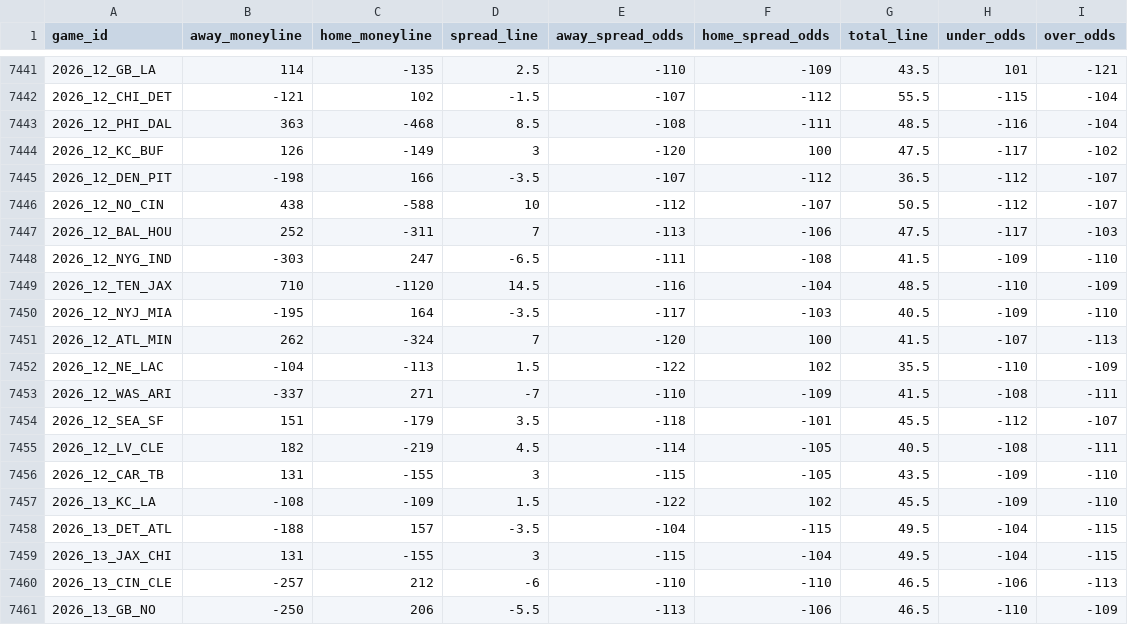
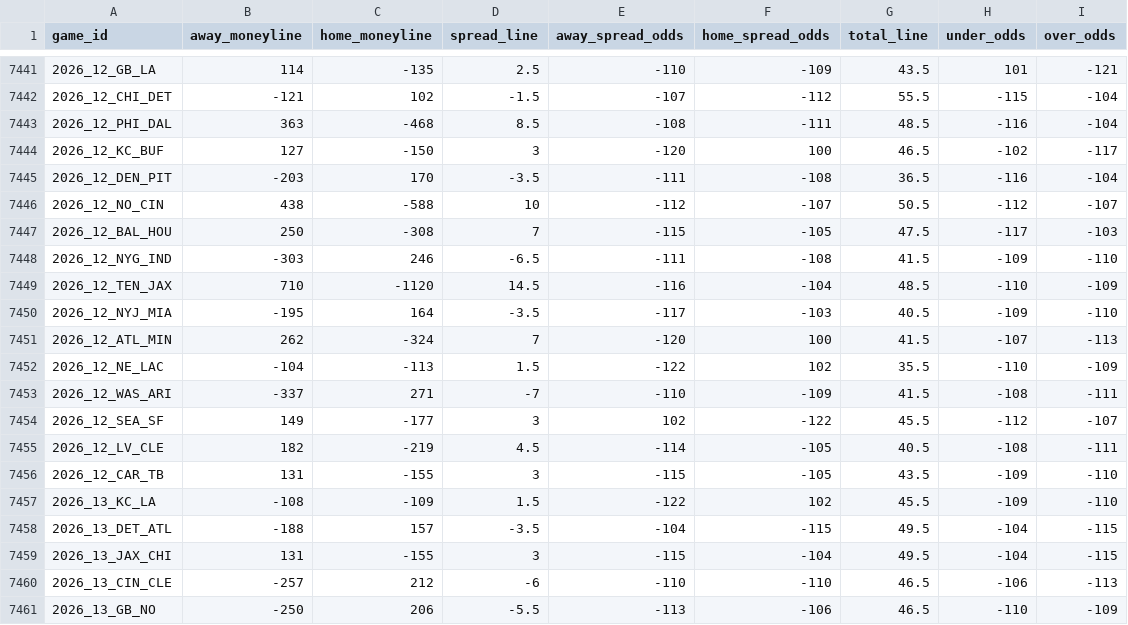
Before and after one commit to Lolindhir/fantasy-app, a CSV file: data-source/providers/nflverse/schedule-odds/raw-latest.csv, drawn as a sheet; only a part is shown, gaps mark what is left out.

```diff
--- a/data-source/providers/nflverse/schedule-odds/raw-latest.csv
+++ b/data-source/providers/nflverse/schedule-odds/raw-latest.csv
@@ -7443,7 +7443,7 @@ game_id,away_moneyline,home_moneyline,spread_line,away_spread_odds,home_spread_o
 2026_12_PHI_DAL,363,-468,8.5,-108,-111,48.5,-116,-104
-2026_12_KC_BUF,126,-149,3,-120,100,47.5,-117,-102
-2026_12_DEN_PIT,-198,166,-3.5,-107,-112,36.5,-112,-107
+2026_12_KC_BUF,127,-150,3,-120,100,46.5,-102,-117
+2026_12_DEN_PIT,-203,170,-3.5,-111,-108,36.5,-116,-104
 2026_12_NO_CIN,438,-588,10,-112,-107,50.5,-112,-107
-2026_12_BAL_HOU,252,-311,7,-113,-106,47.5,-117,-103
-2026_12_NYG_IND,-303,247,-6.5,-111,-108,41.5,-109,-110
+2026_12_BAL_HOU,250,-308,7,-115,-105,47.5,-117,-103
+2026_12_NYG_IND,-303,246,-6.5,-111,-108,41.5,-109,-110
 2026_12_TEN_JAX,710,-1120,14.5,-116,-104,48.5,-110,-109
@@ -7453,3 +7453,3 @@ game_id,away_moneyline,home_moneyline,spread_line,away_spread_odds,home_spread_o
 2026_12_WAS_ARI,-337,271,-7,-110,-109,41.5,-108,-111
-2026_12_SEA_SF,151,-179,3.5,-118,-101,45.5,-112,-107
+2026_12_SEA_SF,149,-177,3,102,-122,45.5,-112,-107
 2026_12_LV_CLE,182,-219,4.5,-114,-105,40.5,-108,-111
```
Also changed, not shown: 1 other file.
